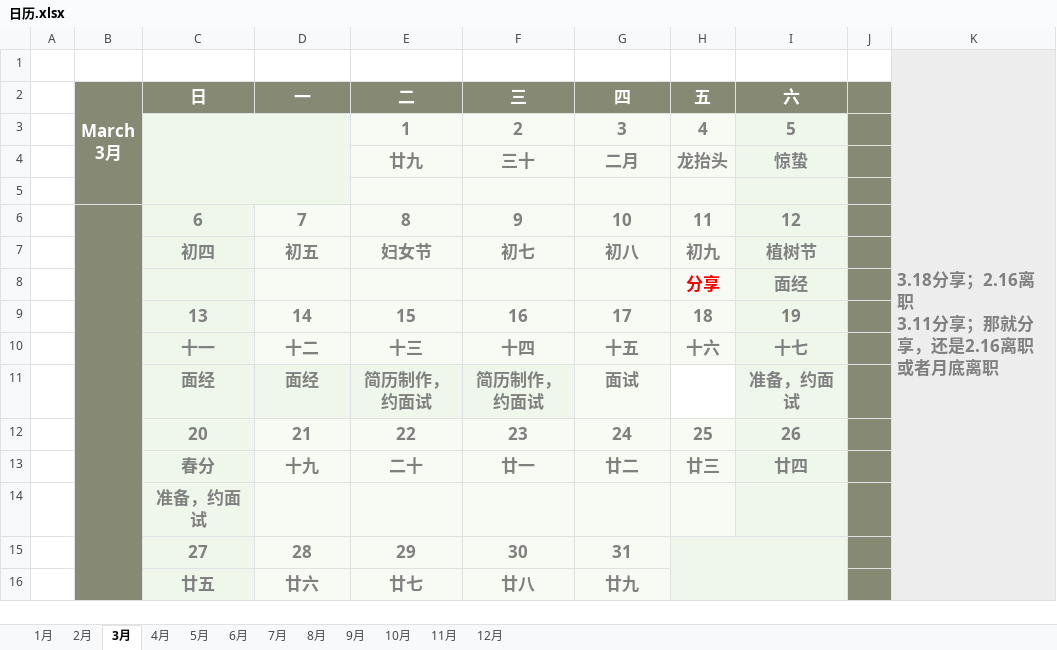
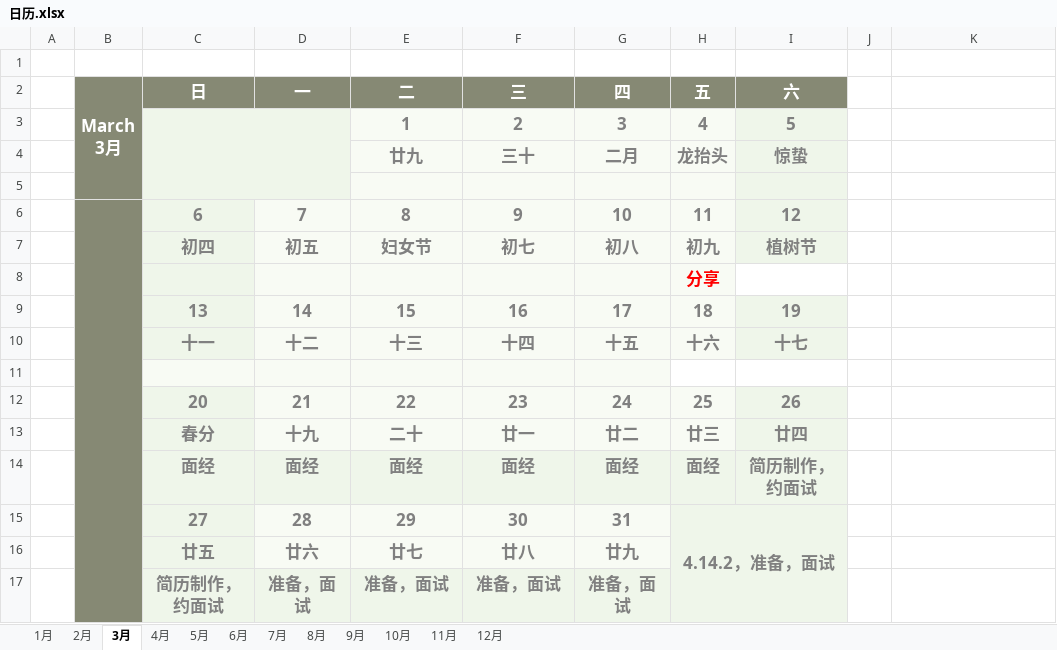
Before and after one commit to dingtom/note, an Excel workbook: draft/日历.xlsx, sheet 3月, drawn as a sheet; values as stored, in another font and other column widths than the file's, no borders; charts and pictures not drawn; removed rows and columns are numbered as before the commit, all else as after; ↵ is a line break in a cell; the diff names each change by its address in the sheet, - before the commit and + after, or states it on an @@ line.

```diff
--- a/draft/日历.xlsx (sheet 3月)
+++ b/draft/日历.xlsx (sheet 3月)
-K1: 3.18分享；2.16离职 ↵ 3.11分享；那就分享，还是2.16离职或者月底离职
+K1: (empty)
-K1:K13 fill: #EDEDED
+K1:K13 fill: none
-K1:K16 merged
-J2:J13 fill: #868974
+J2:J13 fill: none
-I8 (六): 面经
+I8 (六): (empty)
-I8 fill: #EFF6EA
+I8 fill: none
-row 11:  |  | 面经 | 面经 | 简历制作，约面试 | 简历制作，约面试 | 面试 |  | 准备，约面试
+row 11: (empty)
-I11 fill: #EFF6EA
+I11 fill: none
-row 14:  |  | 准备，约面试
+row 14:  |  | 面经 | 面经 | 面经 | 面经 | 面经 | 面经 | 简历制作，约面试
-H15 (五): (empty)
+H15 (五): 4.14.2，准备，面试
-J15:J16 fill: #868974
+J15:J16 fill: none
-K15:K16 fill: #EDEDED
+K15:K16 fill: none
+row 17:  |  | 简历制作，约面试 | 准备，面试 | 准备，面试 | 准备，面试 | 准备，面试
```
Also changed, not shown: sheet 2月, charts or pictures, 10 other files.
